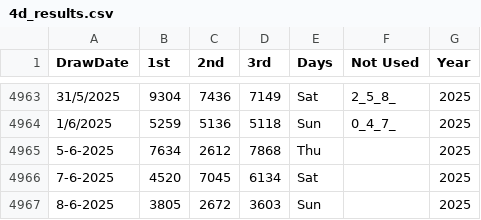
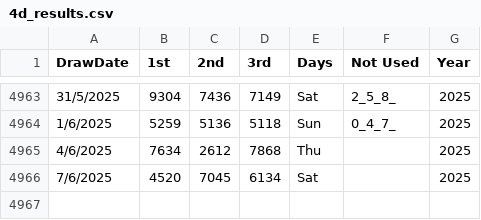
Before and after one commit to apiusage/sg-4d-json, a CSV file: 4d_results.csv, drawn as a sheet; only a part is shown, gaps mark what is left out.

Commit message:
Add files via upload

```diff
--- a/4d_results.csv
+++ b/4d_results.csv
@@ -4964,4 +4964,3 @@ DrawDate,1st,2nd,3rd,Days,Not Used,Year
 1/6/2025,5259,5136,5118,Sun,0_4_7_,2025
-5-6-2025,7634,2612,7868,Thu,,2025
-7-6-2025,4520,7045,6134,Sat,,2025
-8-6-2025,3805,2672,3603,Sun,,2025
+4/6/2025,7634,2612,7868,Thu,,2025
+7/6/2025,4520,7045,6134,Sat,,2025
```
